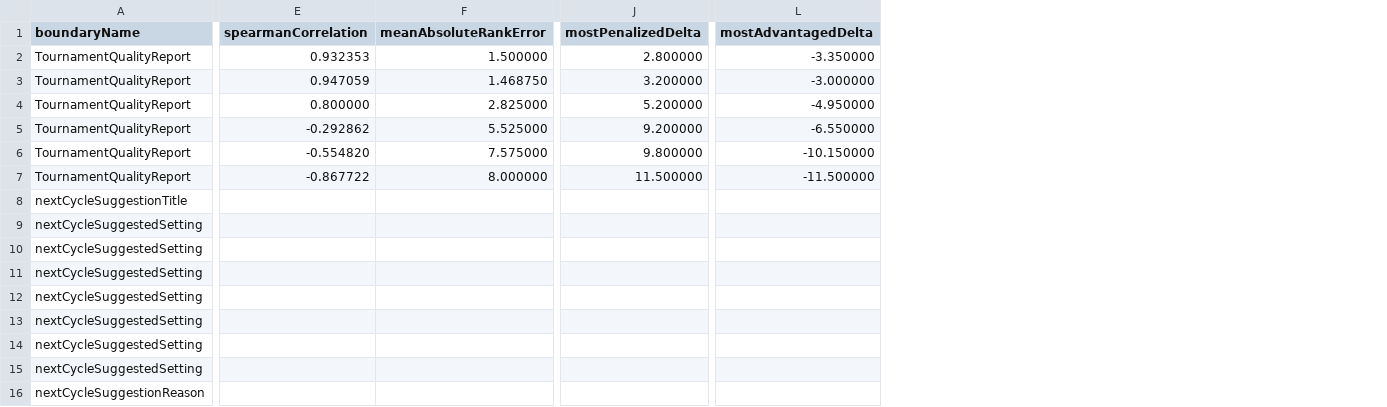
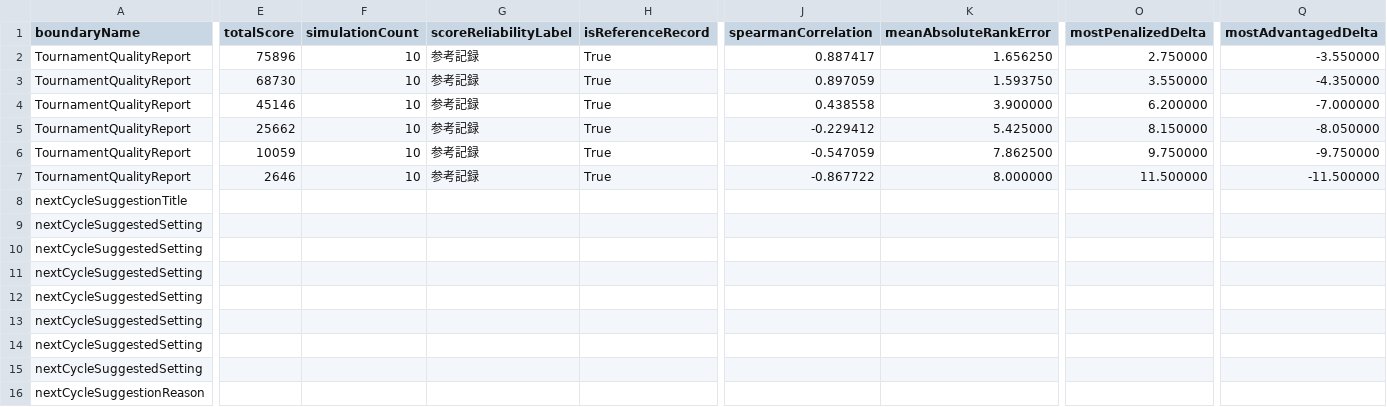
Before and after one commit to muzudho/ShogiTournamentSystemAnalyzer, a CSV file: Output/Reports/twill_[先手8x後手8]_50to100_smoke10_quality_sweep.csv, drawn as a sheet; only a part is shown, gaps mark what is left out; addresses are those after the commit; the diff covers the shown part only; the diff names each change by its address in the sheet, - before the commit and + after, or states it on an @@ line.

```diff
--- a/Output/Reports/twill_[先手8x後手8]_50to100_smoke10_quality_sweep.csv
+++ b/Output/Reports/twill_[先手8x後手8]_50to100_smoke10_quality_sweep.csv
+column E (totalScore), rows 2-7: 75896 | 68730 | 45146 | 25662 | 10059 | 2646
+column F (simulationCount), rows 2-7: all 10
+column G (scoreReliabilityLabel), rows 2-7: all 参考記録
+column H (isReferenceRecord), rows 2-7: all True
-J2 (spearmanCorrelation): 0.932353
+J2 (spearmanCorrelation): 0.887417
-K2 (meanAbsoluteRankError): 1.500000
+K2 (meanAbsoluteRankError): 1.656250
-O2 (mostPenalizedDelta): 2.800000
+O2 (mostPenalizedDelta): 2.750000
-Q2 (mostAdvantagedDelta): -3.350000
+Q2 (mostAdvantagedDelta): -3.550000
-J3 (spearmanCorrelation): 0.947059
+J3 (spearmanCorrelation): 0.897059
-K3 (meanAbsoluteRankError): 1.468750
+K3 (meanAbsoluteRankError): 1.593750
-O3 (mostPenalizedDelta): 3.200000
+O3 (mostPenalizedDelta): 3.550000
-Q3 (mostAdvantagedDelta): -3.000000
+Q3 (mostAdvantagedDelta): -4.350000
-J4 (spearmanCorrelation): 0.800000
+J4 (spearmanCorrelation): 0.438558
-K4 (meanAbsoluteRankError): 2.825000
+K4 (meanAbsoluteRankError): 3.900000
-O4 (mostPenalizedDelta): 5.200000
+O4 (mostPenalizedDelta): 6.200000
-Q4 (mostAdvantagedDelta): -4.950000
+Q4 (mostAdvantagedDelta): -7.000000
-J5 (spearmanCorrelation): -0.292862
+J5 (spearmanCorrelation): -0.229412
-K5 (meanAbsoluteRankError): 5.525000
+K5 (meanAbsoluteRankError): 5.425000
-O5 (mostPenalizedDelta): 9.200000
+O5 (mostPenalizedDelta): 8.150000
-Q5 (mostAdvantagedDelta): -6.550000
+Q5 (mostAdvantagedDelta): -8.050000
-J6 (spearmanCorrelation): -0.554820
+J6 (spearmanCorrelation): -0.547059
-K6 (meanAbsoluteRankError): 7.575000
+K6 (meanAbsoluteRankError): 7.862500
-O6 (mostPenalizedDelta): 9.800000
+O6 (mostPenalizedDelta): 9.750000
-Q6 (mostAdvantagedDelta): -10.150000
+Q6 (mostAdvantagedDelta): -9.750000
```
Also changed, not shown: 1 added column and 16 edited cells elsewhere in this file, 13 other files.
